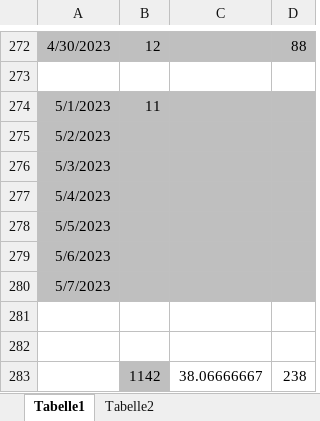
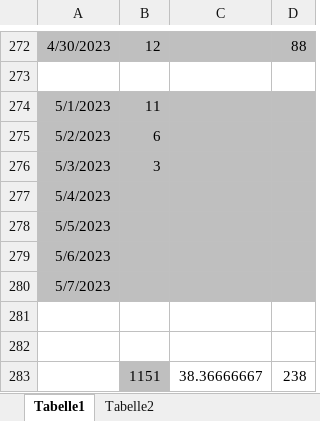
Before and after one commit to Lemme-lab/Project-Airframe, an Excel workbook: Data-Sheets-Excels/Mappe1.xlsx, sheet Tabelle1, drawn as a sheet; only a part is shown, gaps mark what is left out; values as stored, in another font and other column widths than the file's, no borders; charts and pictures not drawn; removed rows and columns are numbered as before the commit, all else as after; the diff names each change by its address in the sheet, - before the commit and + after, or states it on an @@ line.

```diff
--- a/Data-Sheets-Excels/Mappe1.xlsx (sheet Tabelle1)
+++ b/Data-Sheets-Excels/Mappe1.xlsx (sheet Tabelle1)
-B275: (empty)
+B275: 6
-B276: (empty)
+B276: 3
-row 283:  | 1142 | 38.06666667 | 238
+row 283:  | 1151 | 38.36666667 | 238
```
Also changed, not shown: 10 other files.
